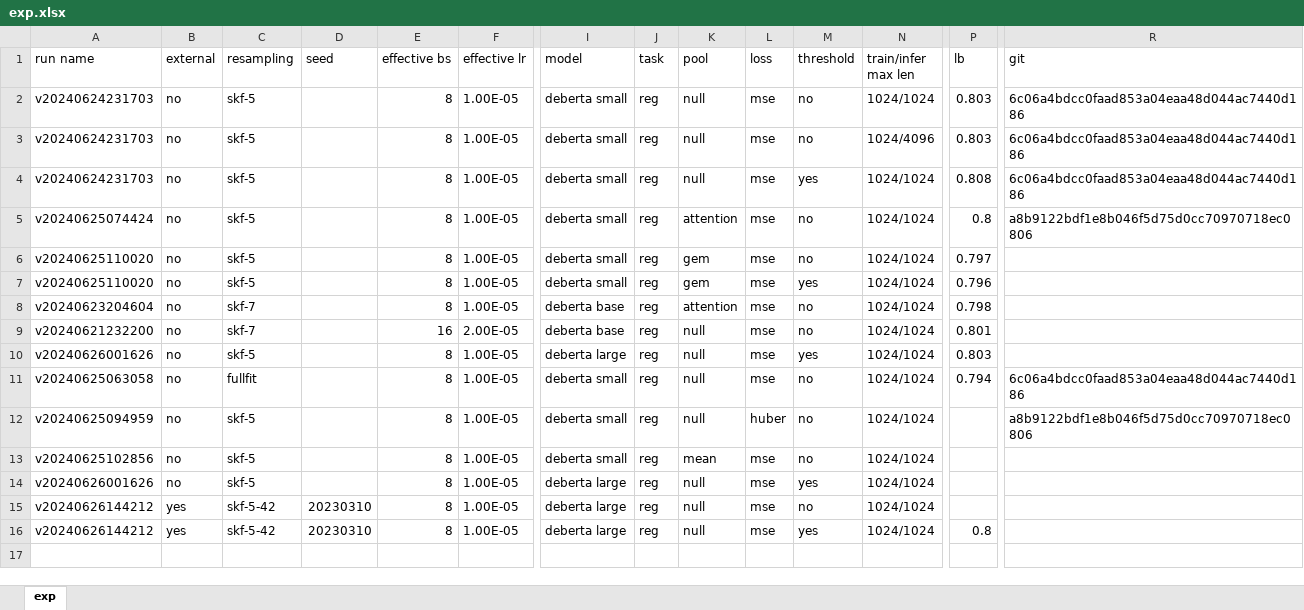
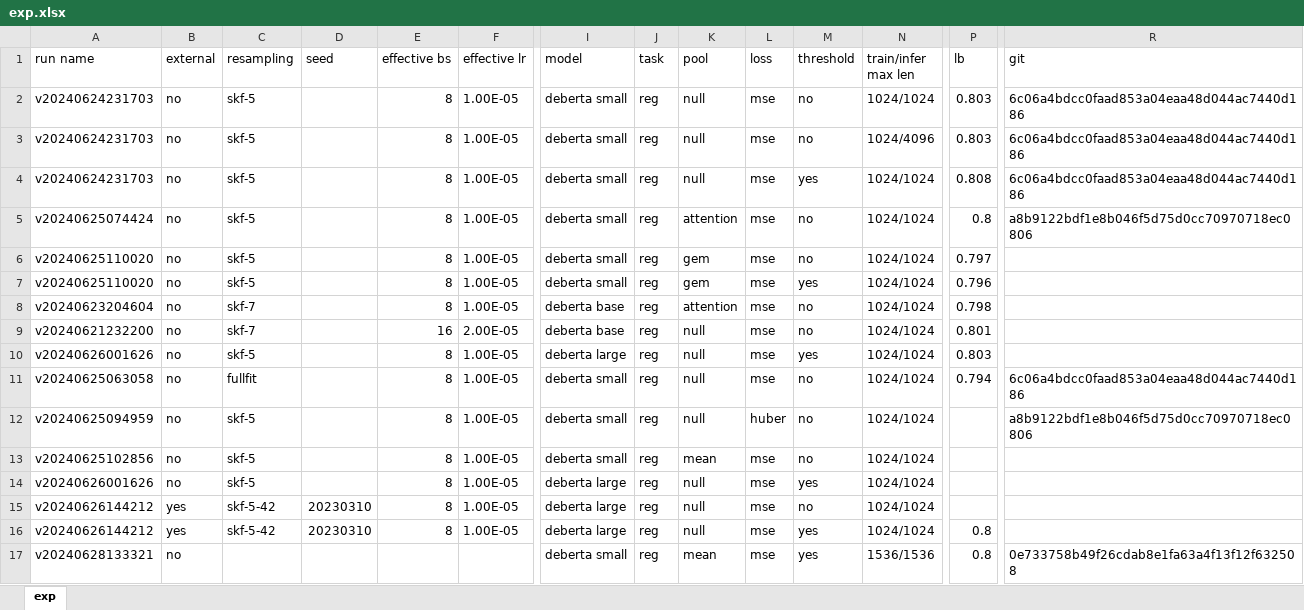
Before and after one commit to gao-hongnan/learning-agency-lab-automated-essay-scoring-2, an Excel workbook: exp.xlsx, sheet exp, drawn as a sheet; only a part is shown, gaps mark what is left out; values as stored, in another font and other column widths than the file's, no borders; rows hold the shown columns only; the diff names each change by its address in the sheet, - before the commit and + after, or states it on an @@ line.

```diff
--- a/exp.xlsx (sheet exp)
+++ b/exp.xlsx (sheet exp)
+row 17: v20240628133321 | no |  |  |  |  | deberta small | reg | mean | mse | yes | 1536/1536 | 0.8 | 0e733758b49f26cdab8e1fa63a4f13f12f632508
```
Also changed, not shown: 1 other file.
